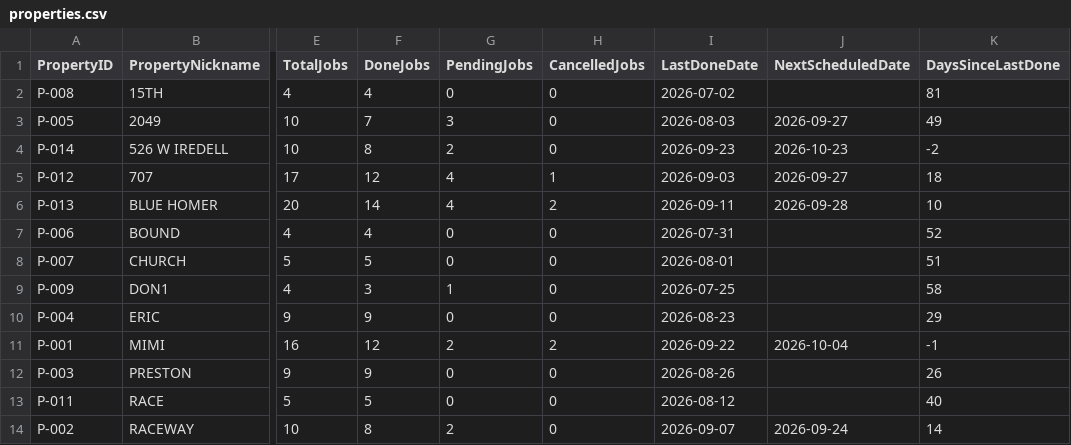
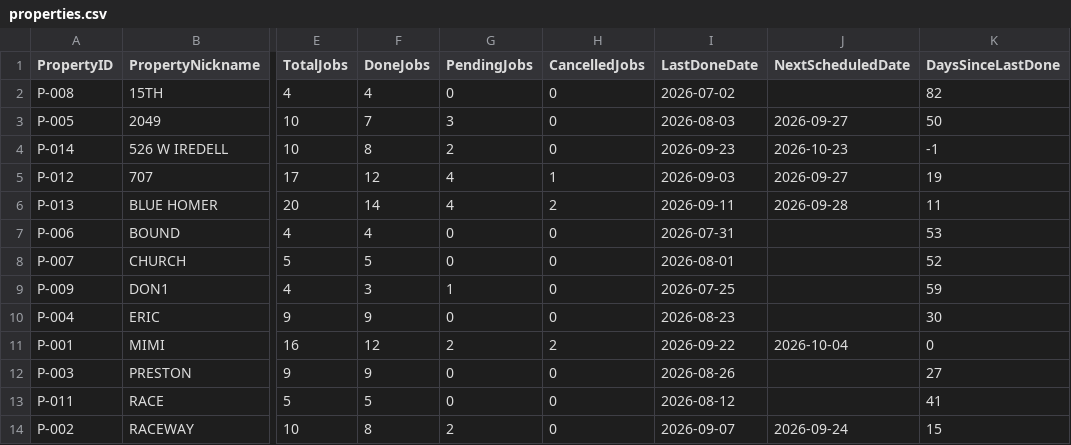
Before and after one commit to emw-oldwell/oldwell-mowing-dashboard, a CSV file: exports/properties.csv, drawn as a sheet; only a part is shown, gaps mark what is left out; the diff names each change by its address in the sheet, - before the commit and + after, or states it on an @@ line.

```diff
--- a/exports/properties.csv
+++ b/exports/properties.csv
-K2 (DaysSinceLastDone): 81
+K2 (DaysSinceLastDone): 82
-K3 (DaysSinceLastDone): 49
+K3 (DaysSinceLastDone): 50
-K4 (DaysSinceLastDone): -2
+K4 (DaysSinceLastDone): -1
-K5 (DaysSinceLastDone): 18
+K5 (DaysSinceLastDone): 19
-K6 (DaysSinceLastDone): 10
+K6 (DaysSinceLastDone): 11
-K7 (DaysSinceLastDone): 52
+K7 (DaysSinceLastDone): 53
-K8 (DaysSinceLastDone): 51
+K8 (DaysSinceLastDone): 52
-K9 (DaysSinceLastDone): 58
+K9 (DaysSinceLastDone): 59
-K10 (DaysSinceLastDone): 29
+K10 (DaysSinceLastDone): 30
-K11 (DaysSinceLastDone): -1
+K11 (DaysSinceLastDone): 0
-K12 (DaysSinceLastDone): 26
+K12 (DaysSinceLastDone): 27
-K13 (DaysSinceLastDone): 40
+K13 (DaysSinceLastDone): 41
-K14 (DaysSinceLastDone): 14
+K14 (DaysSinceLastDone): 15
```
Also changed, not shown: 1 other file.
